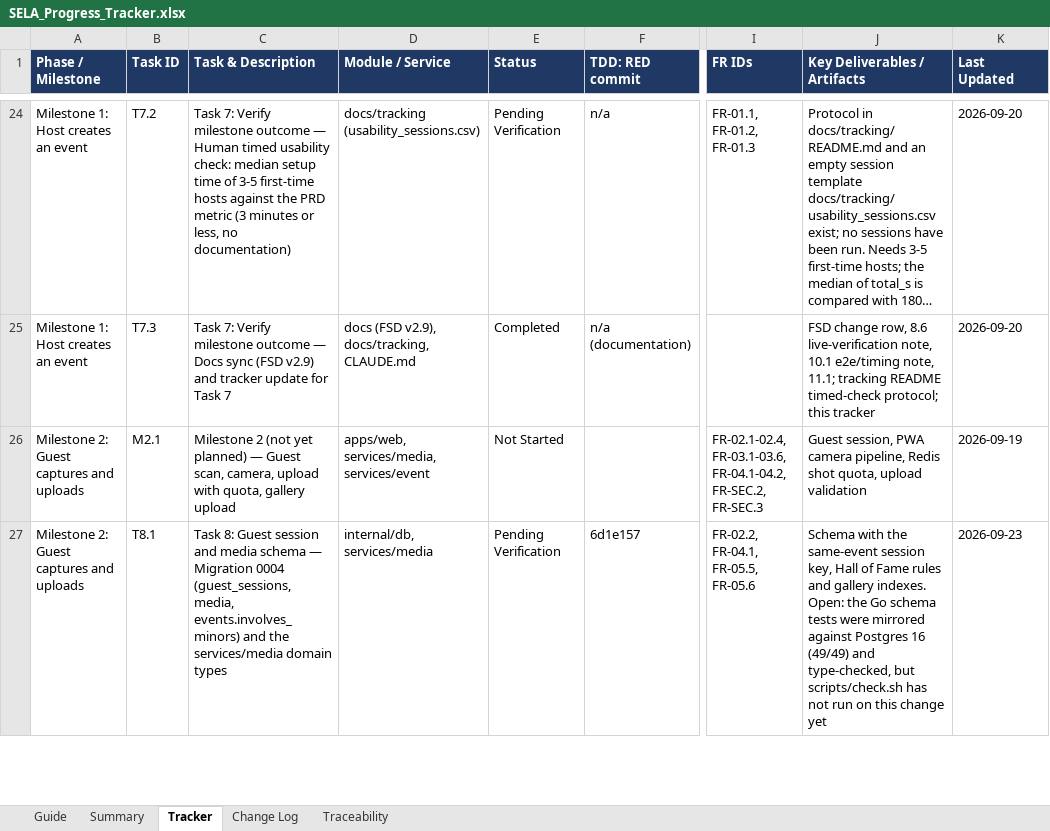
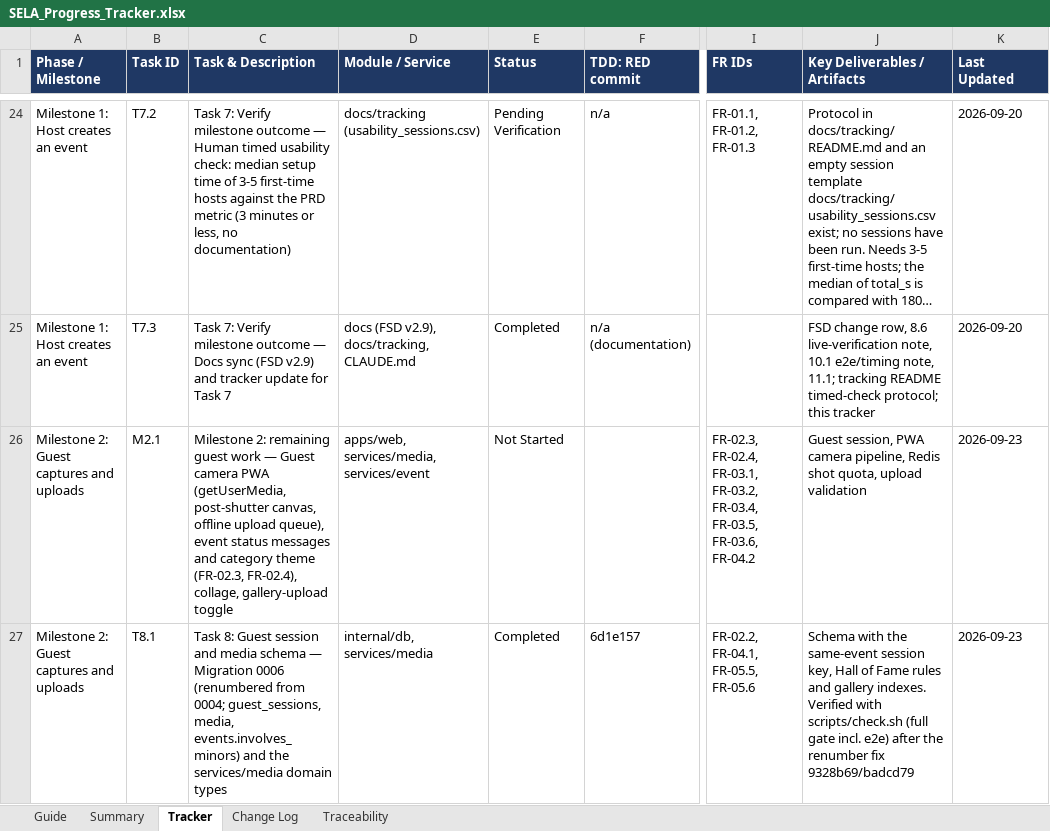
Before and after one commit to Briyantama/SELA, an Excel workbook: docs/tracking/SELA_Progress_Tracker.xlsx, sheet Tracker, drawn as a sheet; only a part is shown, gaps mark what is left out; long unchanged cells end in …; values as stored, in another font and other column widths than the file's, no borders; conditional formats not drawn; the diff covers the shown part only; the diff names each change by its address in the sheet, - before the commit and + after, or states it on an @@ line.

```diff
--- a/docs/tracking/SELA_Progress_Tracker.xlsx (sheet Tracker)
+++ b/docs/tracking/SELA_Progress_Tracker.xlsx (sheet Tracker)
-C26 (Task & Description): Milestone 2 (not yet planned) — Guest scan, camera, upload with quota, gallery upload
+C26 (Task & Description): Milestone 2: remaining guest work — Guest camera PWA (getUserMedia, post-shutter canvas, offline upload queue), event status messages and category theme (FR-02.3, FR-02.4), collage, gallery-upload toggle
-I26 (FR IDs): FR-02.1-02.4, FR-03.1-03.6, FR-04.1-04.2, FR-SEC.2, FR-SEC.3
+I26 (FR IDs): FR-02.3, FR-02.4, FR-03.1, FR-03.2, FR-03.4, FR-03.5, FR-03.6, FR-04.2
-K26 (Last Updated): 2026-09-19
+K26 (Last Updated): 2026-09-23
-C27 (Task & Description): …— Migration 0004 (guest_sessions, media, events.involves_minors)…
+C27 (Task & Description): …— Migration 0006 (renumbered from 0004; guest_sessions, media, events.involves_minors)…
-E27 (Status): Pending Verification
+E27 (Status): Completed
-J27 (Key Deliverables / Artifacts): …gallery indexes. Open: the Go schema tests were mirrored against Postgres 16 (49/49) and type-checked, but scripts/check.sh has not run on this change yet
+J27 (Key Deliverables / Artifacts): …gallery indexes. Verified with scripts/check.sh (full gate incl. e2e) after the renumber fix 9328b69/badcd79
```
Also changed, not shown: 4 added rows elsewhere in this sheet, sheet Change Log, sheet Traceability, 4 other files.
